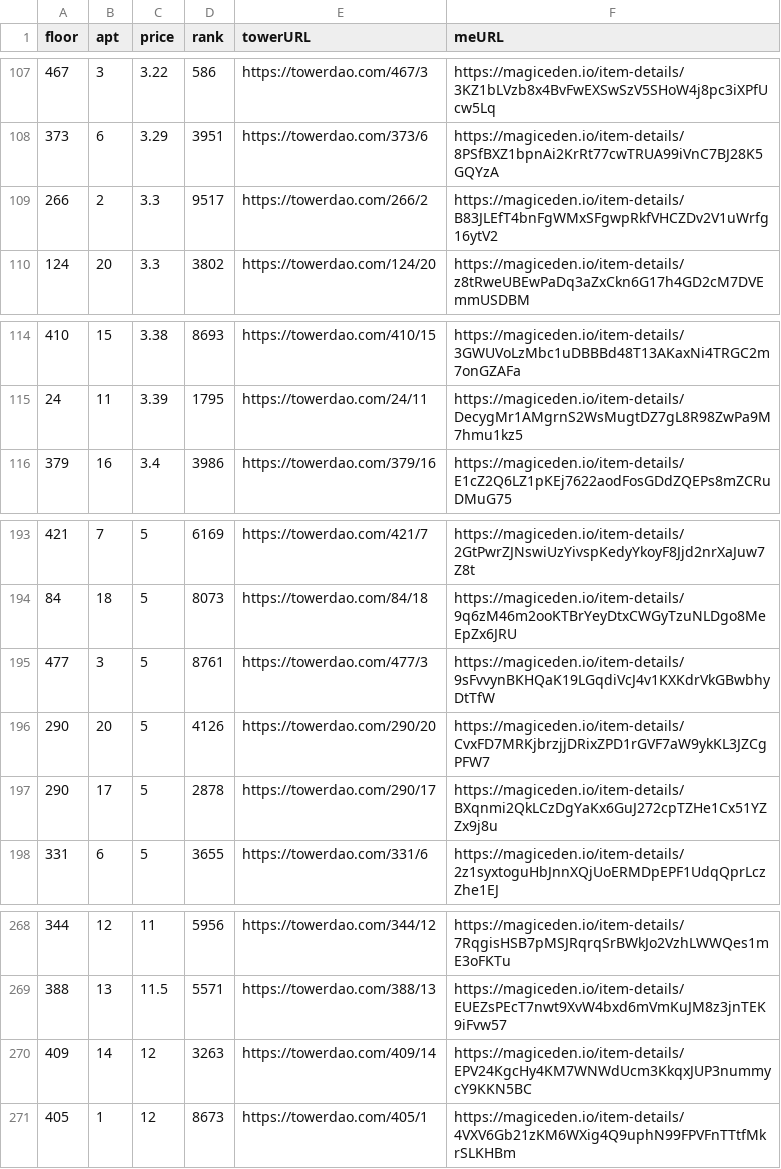
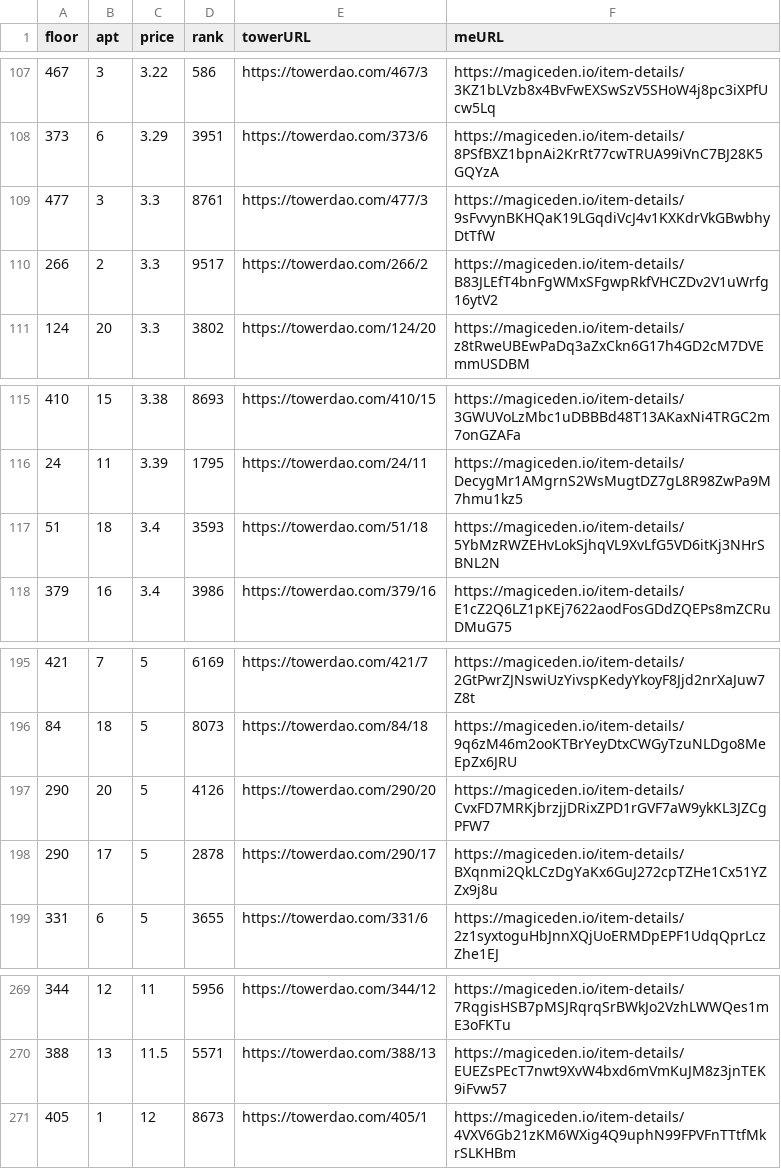
Before and after one commit to braposo/thetower-monitor, a CSV file: data-magiceden.csv, drawn as a sheet; only a part is shown, gaps mark what is left out.

Commit message:
Flat: latest data (2021-11-30T10:16:44.734Z) {   "date": "2021-11-30T10:16:44.734Z",   "files": [     {       "name": "data-magiceden.csv",       "deltaBytes": 1,       "source": "https://api-mainnet.magiceden.io/rpc/getListedNFTsByQuery?q=%7B%22%24match%22%3A%7B%22collectionSymbol%22%3A%22the_tower%22%7D%2C%22%24sort%22%3A%7B%22takerAmount%22%3A1%2C%22createdAt%22%3A-1%7D%7D"     },     {       "name": "data-solanart.csv",       "deltaBytes": -117,       "source": "https://qzlsklfacc.medianetwork.cloud/nft_for_sale?collection=thetower"     }   ] }

```diff
--- a/data-magiceden.csv
+++ b/data-magiceden.csv
@@ -108,2 +108,3 @@ floor,apt,price,rank,towerURL,meURL
 373,6,3.29,3951,https://towerdao.com/373/6,https://magiceden.io/item-details/8PSfBXZ1bpnAi2KrRt77cwTRUA99iVnC7BJ28K5GQYzA
+477,3,3.3,8761,https://towerdao.com/477/3,https://magiceden.io/item-details/9sFvvynBKHQaK19LGqdiVcJ4v1KXKdrVkGBwbhyDtTfW
 266,2,3.3,9517,https://towerdao.com/266/2,https://magiceden.io/item-details/B83JLEfT4bnFgWMxSFgwpRkfVHCZDv2V1uWrfg16ytV2
@@ -115,2 +116,3 @@ floor,apt,price,rank,towerURL,meURL
 24,11,3.39,1795,https://towerdao.com/24/11,https://magiceden.io/item-details/DecygMr1AMgrnS2WsMugtDZ7gL8R98ZwPa9M7hmu1kz5
+51,18,3.4,3593,https://towerdao.com/51/18,https://magiceden.io/item-details/5YbMzRWZEHvLokSjhqVL9XvLfG5VD6itKj3NHrSBNL2N
 379,16,3.4,3986,https://towerdao.com/379/16,https://magiceden.io/item-details/E1cZ2Q6LZ1pKEj7622aodFosGDdZQEPs8mZCRuDMuG75
@@ -194,3 +196,2 @@ floor,apt,price,rank,towerURL,meURL
 84,18,5,8073,https://towerdao.com/84/18,https://magiceden.io/item-details/9q6zM46m2ooKTBrYeyDtxCWGyTzuNLDgo8MeEpZx6JRU
-477,3,5,8761,https://towerdao.com/477/3,https://magiceden.io/item-details/9sFvvynBKHQaK19LGqdiVcJ4v1KXKdrVkGBwbhyDtTfW
 290,20,5,4126,https://towerdao.com/290/20,https://magiceden.io/item-details/CvxFD7MRKjbrzjjDRixZPD1rGVF7aW9ykKL3JZCgPFW7
@@ -269,3 +270,2 @@ floor,apt,price,rank,towerURL,meURL
 388,13,11.5,5571,https://towerdao.com/388/13,https://magiceden.io/item-details/EUEZsPEcT7nwt9XvW4bxd6mVmKuJM8z3jnTEK9iFvw57
-409,14,12,3263,https://towerdao.com/409/14,https://magiceden.io/item-details/EPV24KgcHy4KM7WNWdUcm3KkqxJUP3nummycY9KKN5BC
 405,1,12,8673,https://towerdao.com/405/1,https://magiceden.io/item-details/4VXV6Gb21zKM6WXig4Q9uphN99FPVFnTTtfMkrSLKHBm
```
Also changed, not shown: data-solanart.csv.
